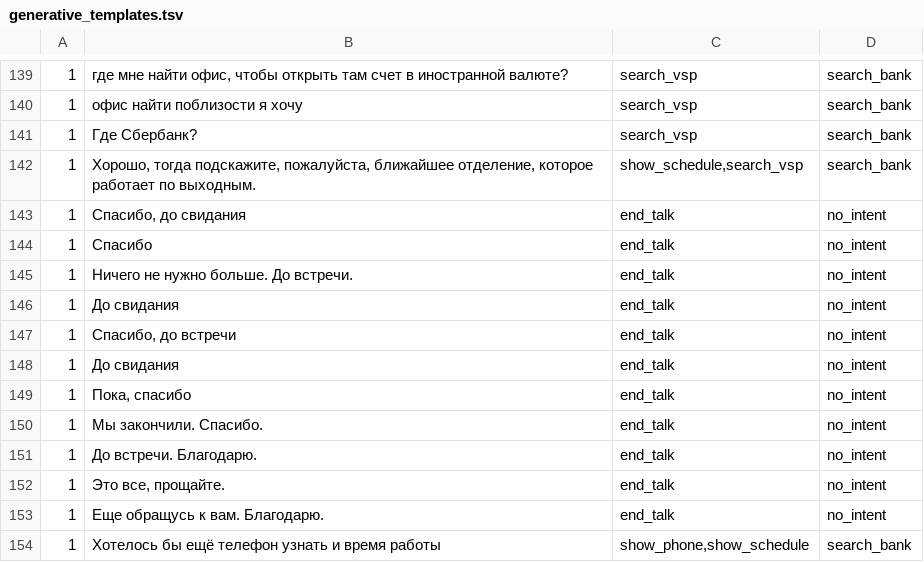
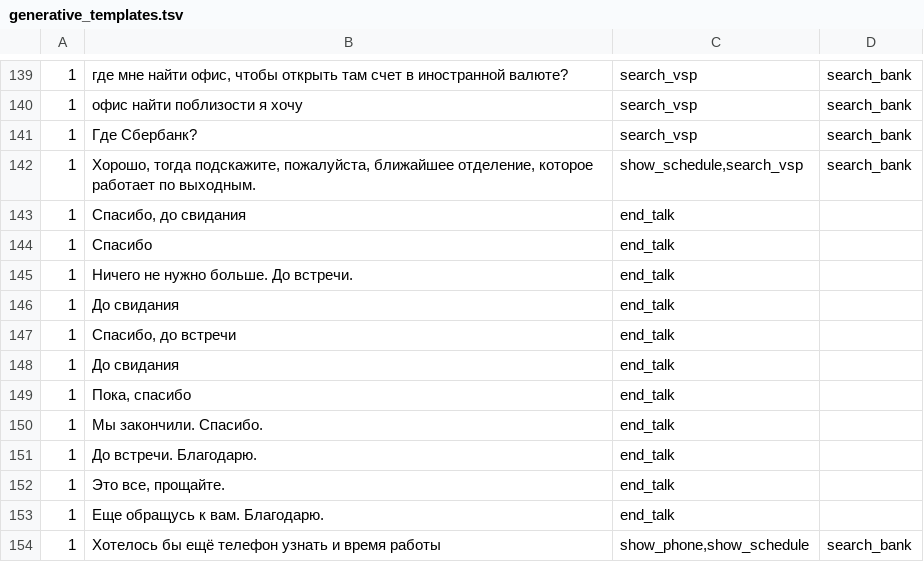
Before and after one commit to deeppavlov/sberdemo, a TSV file: generative_templates.tsv, drawn as a sheet; only a part is shown, gaps mark what is left out.

Commit message:
fix: no_intent is null-value in data files

```diff
--- a/generative_templates.tsv
+++ b/generative_templates.tsv
@@ -142,13 +142,13 @@
 1	Хорошо, тогда подскажите, пожалуйста, ближайшее отделение, которое работает по выходным.	show_schedule,search_vsp	search_bank
-1	Спасибо, до свидания	end_talk	no_intent
-1	Спасибо	end_talk	no_intent
-1	Ничего не нужно больше. До встречи.	end_talk	no_intent
-1	До свидания	end_talk	no_intent
-1	Спасибо, до встречи	end_talk	no_intent
-1	До свидания	end_talk	no_intent
-1	Пока, спасибо	end_talk	no_intent
-1	Мы закончили. Спасибо.	end_talk	no_intent
-1	До встречи. Благодарю.	end_talk	no_intent
-1	Это все, прощайте.	end_talk	no_intent
-1	Еще обращусь к вам. Благодарю.	end_talk	no_intent
+1	Спасибо, до свидания	end_talk	
+1	Спасибо	end_talk	
+1	Ничего не нужно больше. До встречи.	end_talk	
+1	До свидания	end_talk	
+1	Спасибо, до встречи	end_talk	
+1	До свидания	end_talk	
+1	Пока, спасибо	end_talk	
+1	Мы закончили. Спасибо.	end_talk	
+1	До встречи. Благодарю.	end_talk	
+1	Это все, прощайте.	end_talk	
+1	Еще обращусь к вам. Благодарю.	end_talk	
 1	Хотелось бы ещё телефон узнать и время работы	show_phone,show_schedule	search_bank
```
Also changed, not shown: 2 other files.
